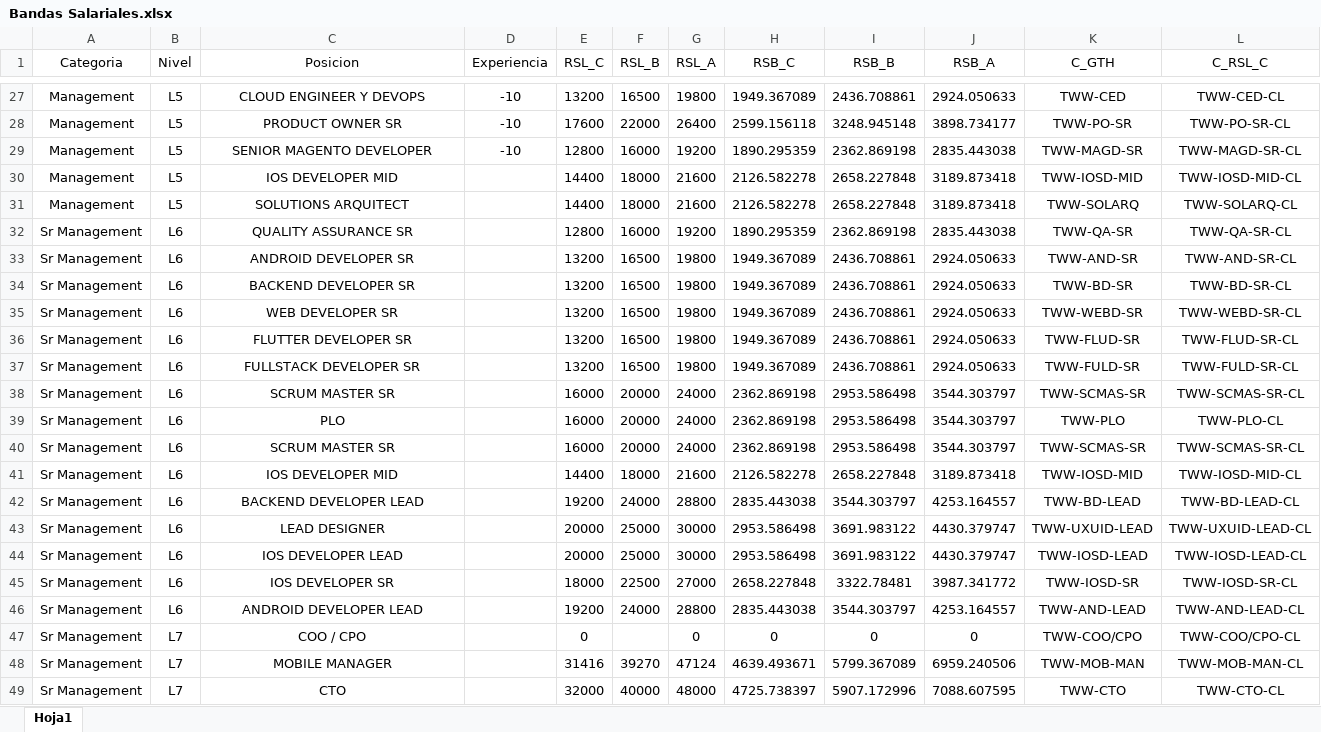
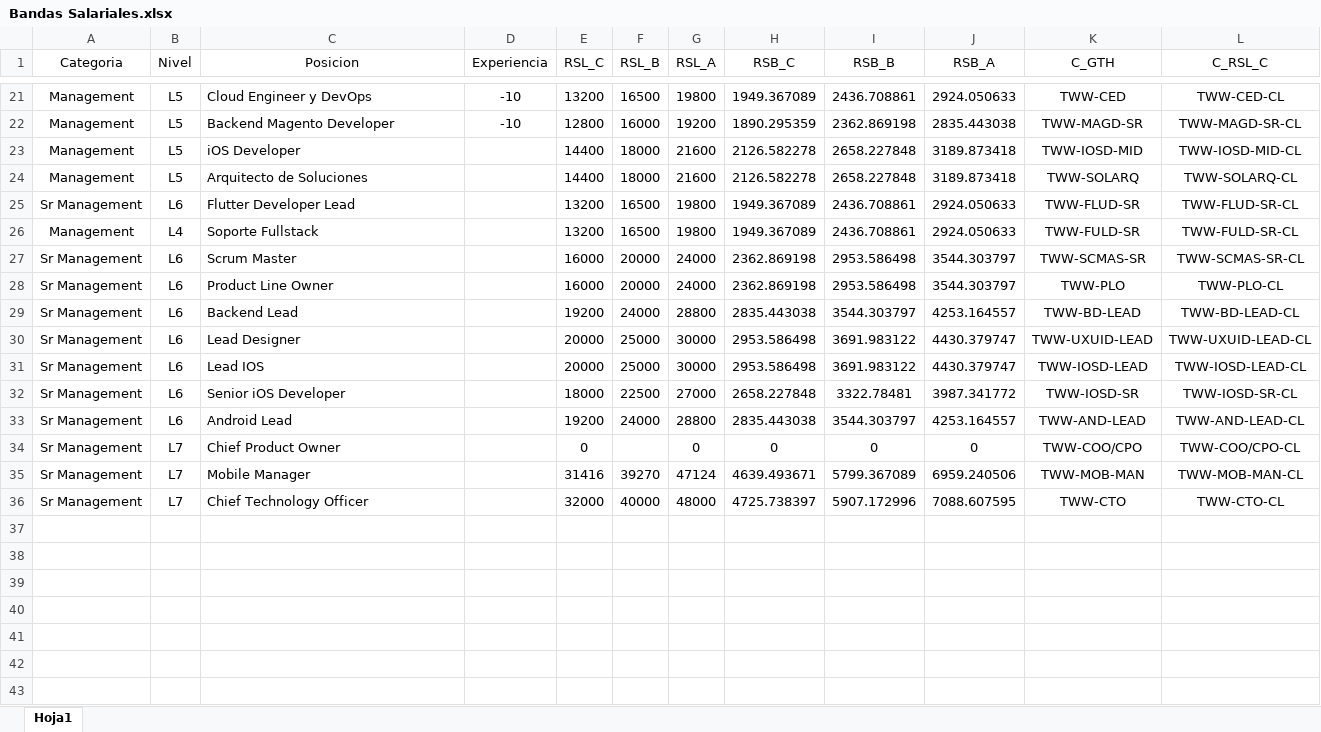
Before and after one commit to miguellosoyo/SKU, an Excel workbook: Bandas Salariales.xlsx, sheet Hoja1, drawn as a sheet; only a part is shown, gaps mark what is left out; values as stored, in another font and other column widths than the file's, no borders; removed rows and columns are numbered as before the commit, all else as after; rows hold the shown columns only; the diff covers the shown part only; the diff names each change by its address in the sheet, - before the commit and + after, or states it on an @@ line.

```diff
--- a/Bandas Salariales.xlsx (sheet Hoja1)
+++ b/Bandas Salariales.xlsx (sheet Hoja1)
-C21 alignment: center
+C21 alignment: left
-C21 (Posicion): CLOUD ENGINEER Y DEVOPS
+C21 (Posicion): Cloud Engineer y DevOps
-row 28: Management | L5 | PRODUCT OWNER SR | -10 | 17600 | 22000 | 26400 | 2599.156118 | 3248.945148 | 3898.734177 | TWW-PO-SR | TWW-PO-SR-CL
-C22 (Posicion): SENIOR MAGENTO DEVELOPER
+C22 (Posicion): Backend Magento Developer
-C22:C24 alignment: center
+C22:C24 alignment: left
-C23 (Posicion): IOS DEVELOPER MID
+C23 (Posicion): iOS Developer
-C24 (Posicion): SOLUTIONS ARQUITECT
+C24 (Posicion): Arquitecto de Soluciones
-row 32: Sr Management | L6 | QUALITY ASSURANCE SR |  | 12800 | 16000 | 19200 | 1890.295359 | 2362.869198 | 2835.443038 | TWW-QA-SR | TWW-QA-SR-CL
-row 33: Sr Management | L6 | ANDROID DEVELOPER SR |  | 13200 | 16500 | 19800 | 1949.367089 | 2436.708861 | 2924.050633 | TWW-AND-SR | TWW-AND-SR-CL
-row 34: Sr Management | L6 | BACKEND DEVELOPER SR |  | 13200 | 16500 | 19800 | 1949.367089 | 2436.708861 | 2924.050633 | TWW-BD-SR | TWW-BD-SR-CL
-row 35: Sr Management | L6 | WEB DEVELOPER SR |  | 13200 | 16500 | 19800 | 1949.367089 | 2436.708861 | 2924.050633 | TWW-WEBD-SR | TWW-WEBD-SR-CL
-C25 (Posicion): FLUTTER DEVELOPER SR
+C25 (Posicion): Flutter Developer Lead
-C25:C28 alignment: center
+C25:C28 alignment: left
-A26 (Categoria): Sr Management
+A26 (Categoria): Management
-B26 (Nivel): L6
+B26 (Nivel): L4
-C26 (Posicion): FULLSTACK DEVELOPER SR
+C26 (Posicion): Soporte Fullstack
-C27 (Posicion): SCRUM MASTER SR
+C27 (Posicion): Scrum Master
-C28 (Posicion): PLO
+C28 (Posicion): Product Line Owner
-row 40: Sr Management | L6 | SCRUM MASTER SR |  | 16000 | 20000 | 24000 | 2362.869198 | 2953.586498 | 3544.303797 | TWW-SCMAS-SR | TWW-SCMAS-SR-CL
-row 41: Sr Management | L6 | IOS DEVELOPER MID |  | 14400 | 18000 | 21600 | 2126.582278 | 2658.227848 | 3189.873418 | TWW-IOSD-MID | TWW-IOSD-MID-CL
-C29 (Posicion): BACKEND DEVELOPER LEAD
+C29 (Posicion): Backend Lead
-C29:C36 alignment: center
+C29:C36 alignment: left
-C30 (Posicion): LEAD DESIGNER
+C30 (Posicion): Lead Designer
-C31 (Posicion): IOS DEVELOPER LEAD
+C31 (Posicion): Lead IOS
-C32 (Posicion): IOS DEVELOPER SR
+C32 (Posicion): Senior iOS Developer
-C33 (Posicion): ANDROID DEVELOPER LEAD
+C33 (Posicion): Android Lead
-C34 (Posicion): COO / CPO
+C34 (Posicion): Chief Product Owner
-C35 (Posicion): MOBILE MANAGER
+C35 (Posicion): Mobile Manager
-C36 (Posicion): CTO
+C36 (Posicion): Chief Technology Officer
```
Also changed, not shown: 6 removed rows, 20 edited cells and cell formats elsewhere in this sheet, 1 other file.
